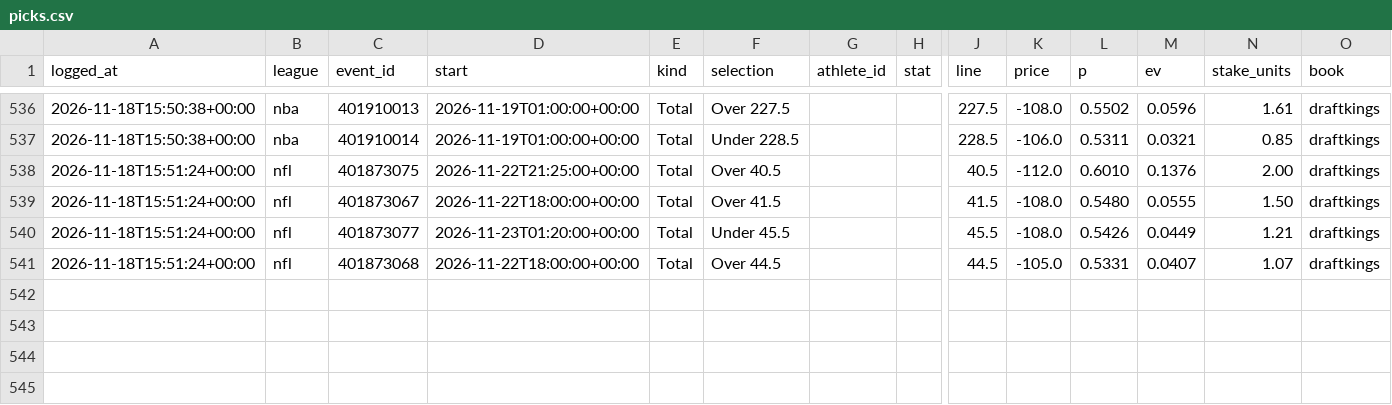
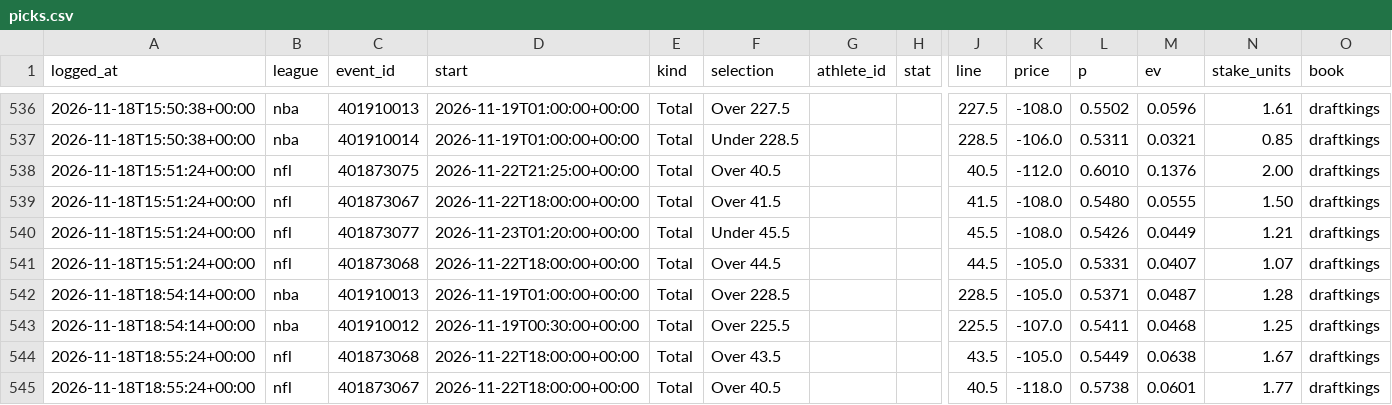
Before and after one commit to gmoneydakota/my-city, a CSV file: bets/history/picks.csv, drawn as a sheet; only a part is shown, gaps mark what is left out; rows hold the shown columns only; the diff names each change by its address in the sheet, - before the commit and + after, or states it on an @@ line.

```diff
--- a/bets/history/picks.csv
+++ b/bets/history/picks.csv
+row 542: 2026-11-18T18:54:14+00:00 | nba | 401910013 | 2026-11-19T01:00:00+00:00 | Total | Over 228.5 |  |  | 228.5 | -105.0 | 0.5371 | 0.0487 | 1.28 | draftkings
+row 543: 2026-11-18T18:54:14+00:00 | nba | 401910012 | 2026-11-19T00:30:00+00:00 | Total | Over 225.5 |  |  | 225.5 | -107.0 | 0.5411 | 0.0468 | 1.25 | draftkings
+row 544: 2026-11-18T18:55:24+00:00 | nfl | 401873068 | 2026-11-22T18:00:00+00:00 | Total | Over 43.5 |  |  | 43.5 | -105.0 | 0.5449 | 0.0638 | 1.67 | draftkings
+row 545: 2026-11-18T18:55:24+00:00 | nfl | 401873067 | 2026-11-22T18:00:00+00:00 | Total | Over 40.5 |  |  | 40.5 | -118.0 | 0.5738 | 0.0601 | 1.77 | draftkings
```
Also changed, not shown: bets/reports/2026-11-18_nba_all_prices.csv, bets/reports/2026-11-18_nba_projections.csv, 10 other files.
